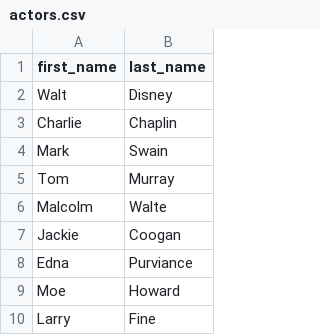
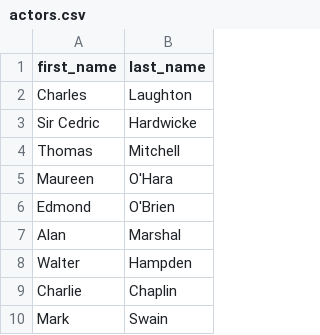
Before and after one commit to caarmen/movies, a CSV file: data/actors.csv, drawn as a sheet; only a part is shown; the shorter side is filled out with more unchanged rows.

```diff
--- a/data/actors.csv
+++ b/data/actors.csv
@@ -1,3 +1,9 @@
 first_name,last_name
-Walt,Disney
+Charles,Laughton
+Sir Cedric,Hardwicke
+Thomas,Mitchell
+Maureen,O'Hara
+Edmond,O'Brien
+Alan,Marshal
+Walter,Hampden
 Charlie,Chaplin
```
Also changed, not shown: data/actor_movies.csv, data/movies.csv, 1 other file.
